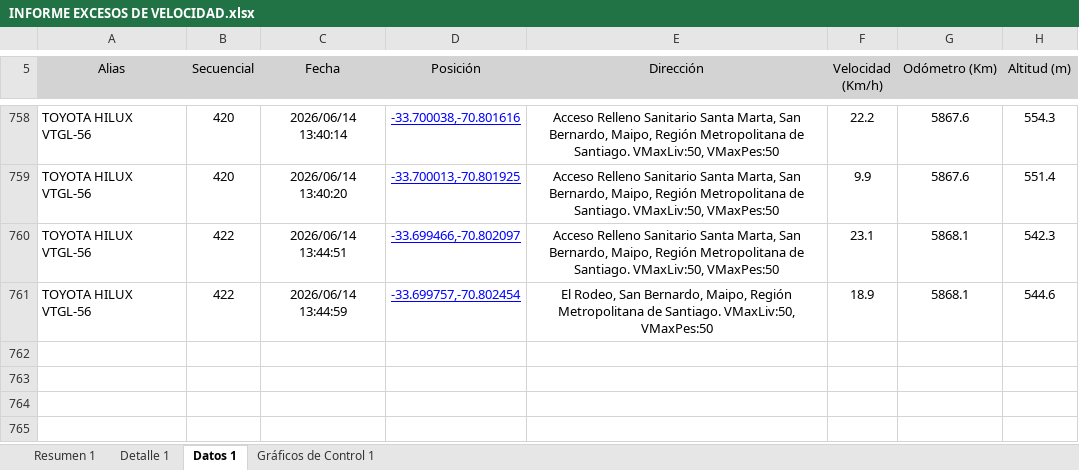
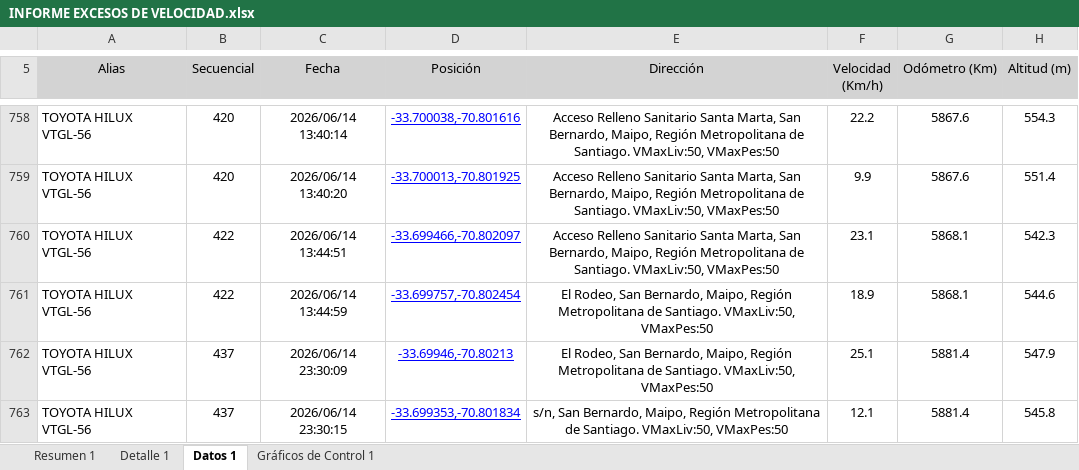
Before and after one commit to WurfelSPA/tracklink-santamarta, an Excel workbook: INFORME EXCESOS DE VELOCIDAD.xlsx, sheet Datos 1, drawn as a sheet; only a part is shown, gaps mark what is left out; values as stored, in another font and other column widths than the file's, no borders; table styles not drawn; the diff names each change by its address in the sheet, - before the commit and + after, or states it on an @@ line.

```diff
--- a/INFORME EXCESOS DE VELOCIDAD.xlsx (sheet Datos 1)
+++ b/INFORME EXCESOS DE VELOCIDAD.xlsx (sheet Datos 1)
+row 762: TOYOTA HILUX VTGL-56 | 437 | 2026/06/14 23:30:09 | -33.69946,-70.80213 | El Rodeo, San Bernardo, Maipo, Región Metropolitana de Santiago. VMaxLiv:50, VMaxPes:50 | 25.1 | 5881.4 | 547.9
+row 763: TOYOTA HILUX VTGL-56 | 437 | 2026/06/14 23:30:15 | -33.699353,-70.801834 | s/n, San Bernardo, Maipo, Región Metropolitana de Santiago. VMaxLiv:50, VMaxPes:50 | 12.1 | 5881.4 | 545.8
```
Also changed, not shown: sheet Detalle 1, sheet Resumen 1.
